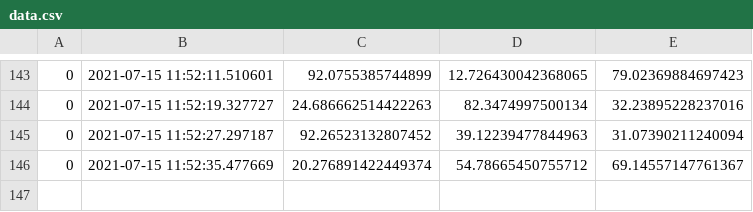
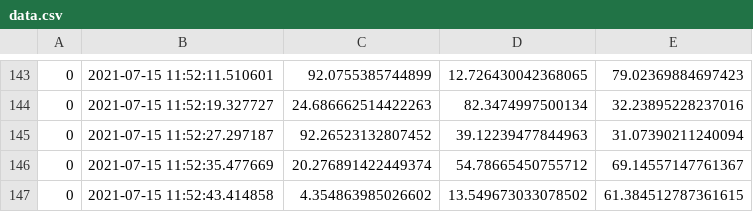
Before and after one commit to dnaneet/ComputationalMechanicsPlayGround, a CSV file: SHM/data.csv, drawn as a sheet; only a part is shown, gaps mark what is left out; the diff names each change by its address in the sheet, - before the commit and + after, or states it on an @@ line.

Commit message:
updating data

```diff
--- a/SHM/data.csv
+++ b/SHM/data.csv
+row 147: 0 | 2021-07-15 11:52:43.414858 | 4.354863985026602 | 13.549673033078502 | 61.384512787361615
```
